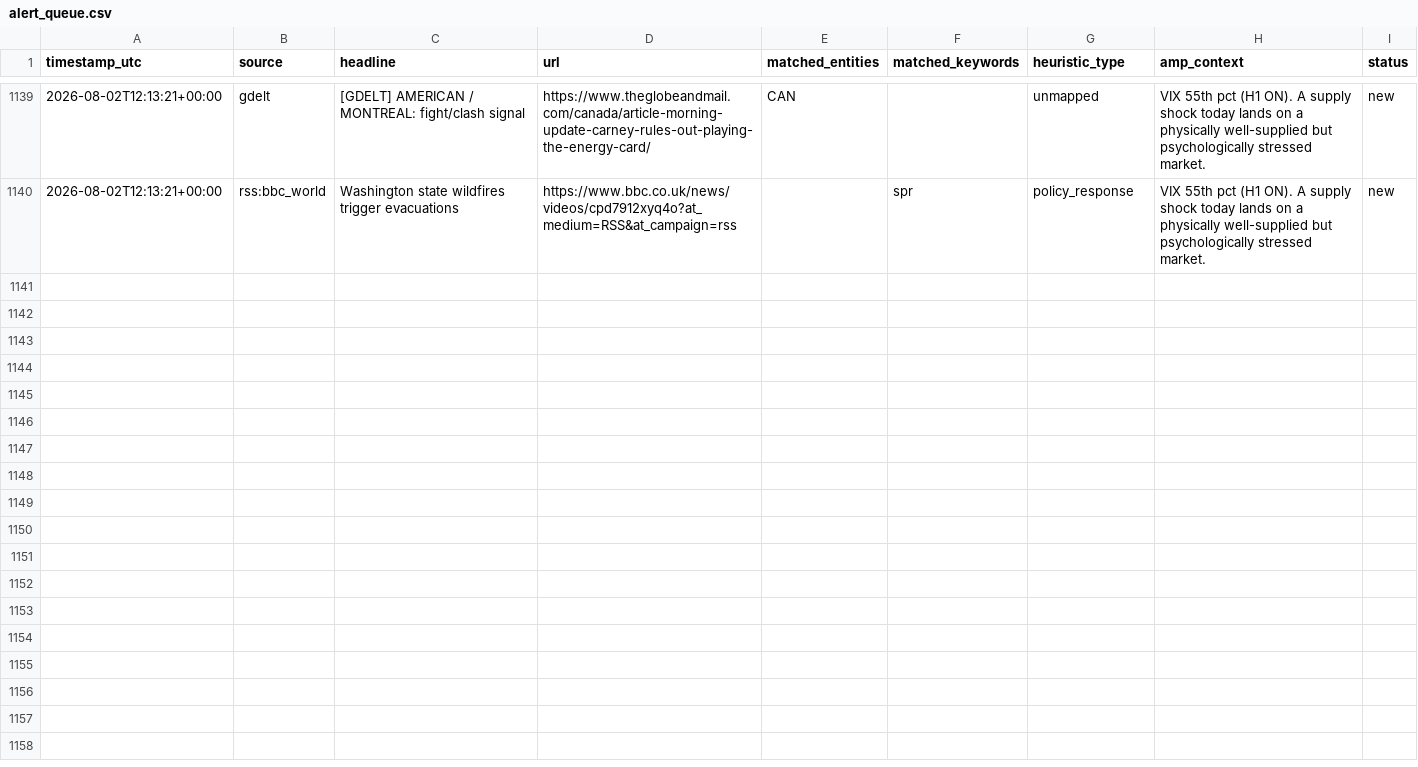
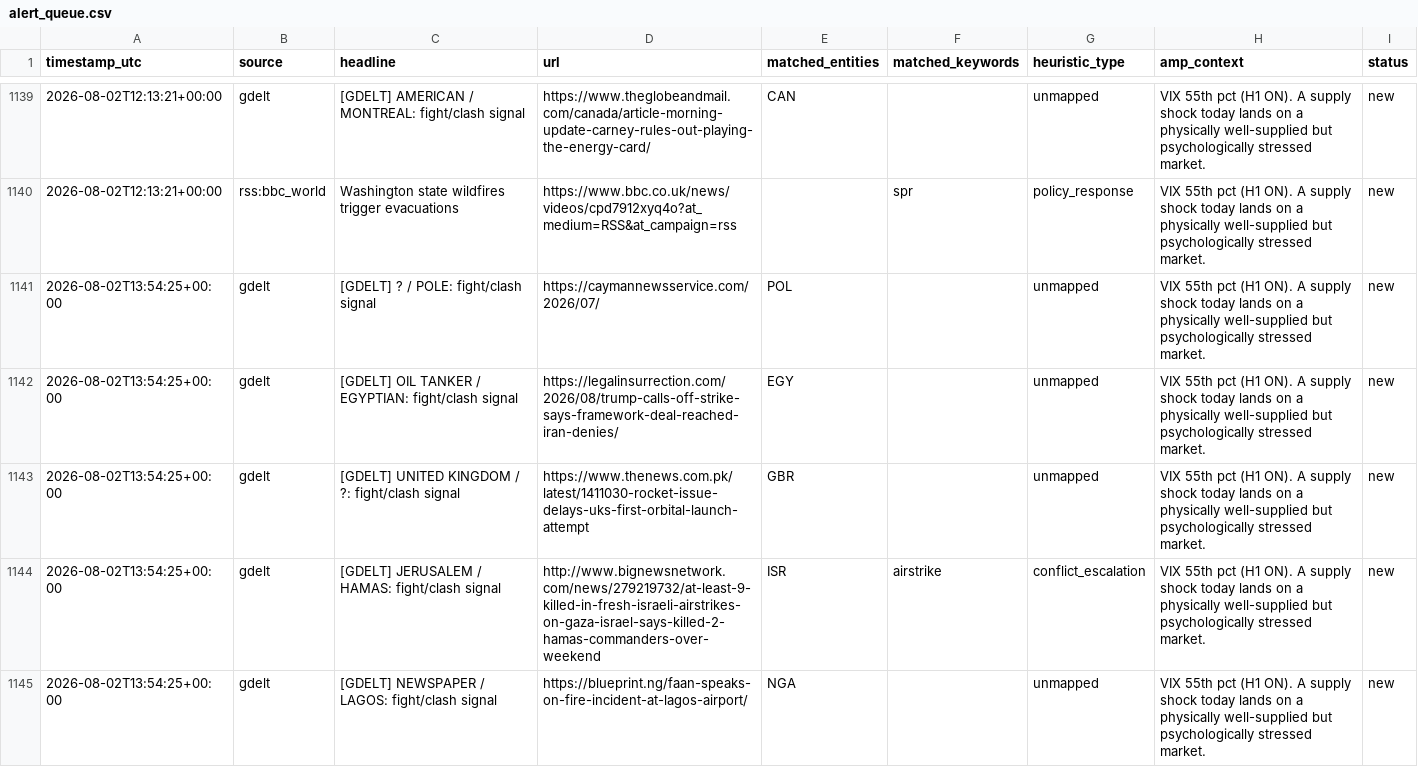
Before and after one commit to josephdelany/ripple-engine, a CSV file: data/alert_queue.csv, drawn as a sheet; only a part is shown, gaps mark what is left out; the diff covers the shown part only.

```diff
--- a/data/alert_queue.csv
+++ b/data/alert_queue.csv
@@ -1140 +1140,6 @@ timestamp_utc,source,headline,url,matched_entities,matched_keywords,heuristic_ty
 2026-08-02T12:13:21+00:00,rss:bbc_world,Washington state wildfires trigger evacuations,https://www.bbc.co.uk/news/videos/cpd7912xyq4o?at_medium=RSS&at_campaign=rss,,spr,policy_response,VIX 55th pct (H1 ON). A supply shock today lands on a physically well-supplied but psychologically stressed market.,new
+2026-08-02T13:54:25+00:00,gdelt,[GDELT] ? / POLE: fight/clash signal,https://caymannewsservice.com/2026/07/,POL,,unmapped,VIX 55th pct (H1 ON). A supply shock today lands on a physically well-supplied but psychologically stressed market.,new
+2026-08-02T13:54:25+00:00,gdelt,[GDELT] OIL TANKER / EGYPTIAN: fight/clash signal,https://legalinsurrection.com/2026/08/trump-calls-off-strike-says-framework-deal-reached-iran-denies/,EGY,,unmapped,VIX 55th pct (H1 ON). A supply shock today lands on a physically well-supplied but psychologically stressed market.,new
+2026-08-02T13:54:25+00:00,gdelt,[GDELT] UNITED KINGDOM / ?: fight/clash signal,https://www.thenews.com.pk/latest/1411030-rocket-issue-delays-uks-first-orbital-launch-attempt,GBR,,unmapped,VIX 55th pct (H1 ON). A supply shock today lands on a physically well-supplied but psychologically stressed market.,new
+2026-08-02T13:54:25+00:00,gdelt,[GDELT] JERUSALEM / HAMAS: fight/clash signal,http://www.bignewsnetwork.com/news/279219732/at-least-9-killed-in-fresh-israeli-airstrikes-on-gaza-israel-says-killed-2-hamas-commanders-over-weekend,ISR,airstrike,conflict_escalation,VIX 55th pct (H1 ON). A supply shock today lands on a physically well-supplied but psychologically stressed market.,new
+2026-08-02T13:54:25+00:00,gdelt,[GDELT] NEWSPAPER / LAGOS: fight/clash signal,https://blueprint.ng/faan-speaks-on-fire-incident-at-lagos-airport/,NGA,,unmapped,VIX 55th pct (H1 ON). A supply shock today lands on a physically well-supplied but psychologically stressed market.,new
```
Also changed, not shown: 4 added rows elsewhere in this file, data/state/situation_log.csv, 1 other file.
